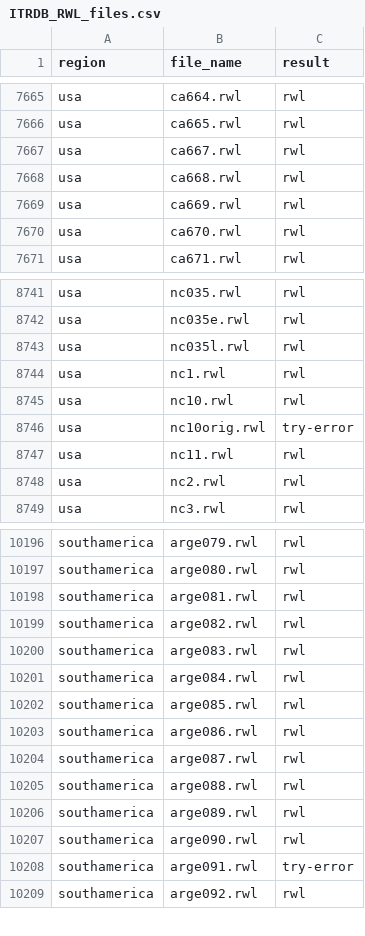
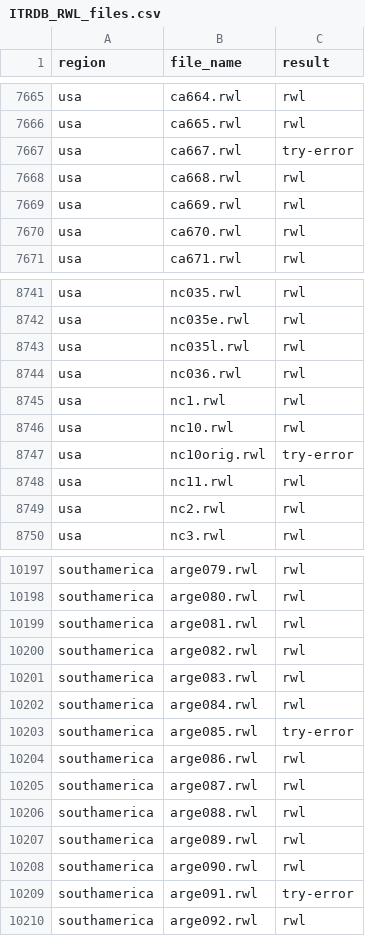
Before and after one commit to chguiterman/check-ITRDB, a CSV file: data/ITRDB_RWL_files.csv, drawn as a sheet; only a part is shown, gaps mark what is left out.

```diff
--- a/data/ITRDB_RWL_files.csv
+++ b/data/ITRDB_RWL_files.csv
@@ -7666,3 +7666,3 @@
 "usa","ca665.rwl","rwl"
-"usa","ca667.rwl","rwl"
+"usa","ca667.rwl","try-error"
 "usa","ca668.rwl","rwl"
@@ -8743,2 +8743,3 @@
 "usa","nc035l.rwl","rwl"
+"usa","nc036.rwl","rwl"
 "usa","nc1.rwl","rwl"
@@ -10201,3 +10202,3 @@
 "southamerica","arge084.rwl","rwl"
-"southamerica","arge085.rwl","rwl"
+"southamerica","arge085.rwl","try-error"
 "southamerica","arge086.rwl","rwl"
```
